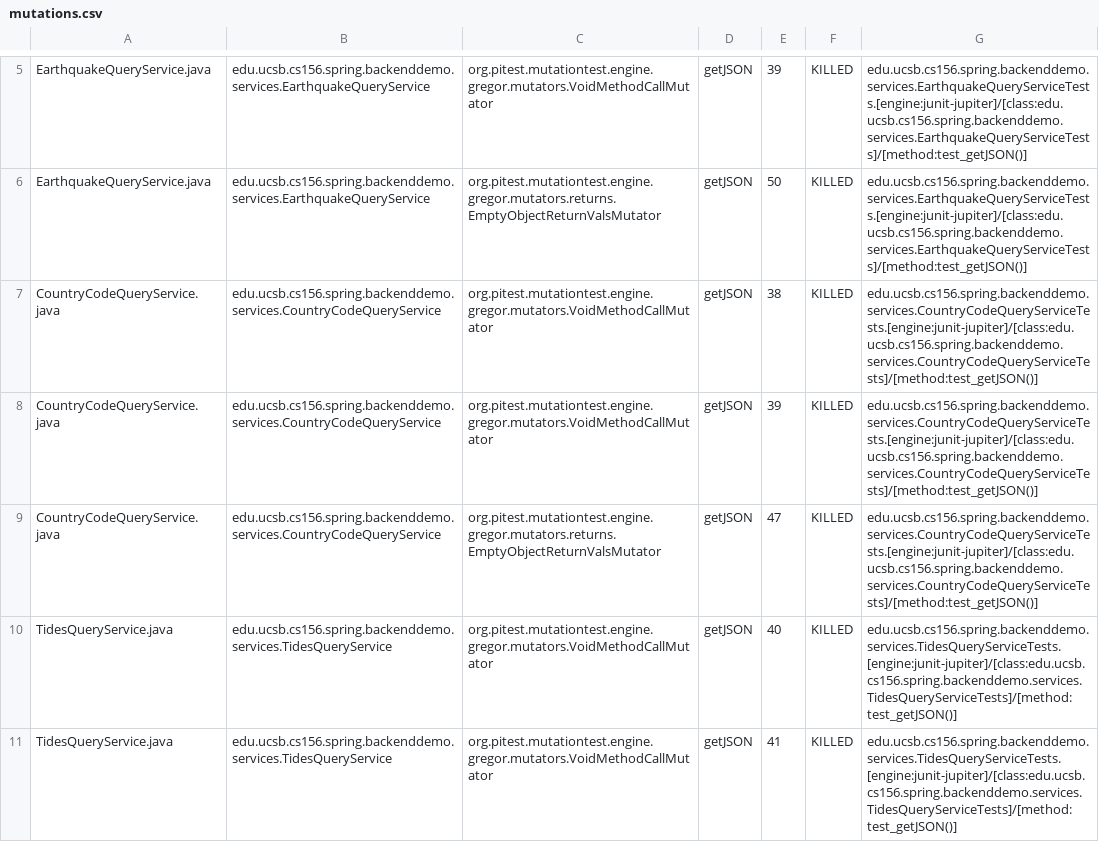
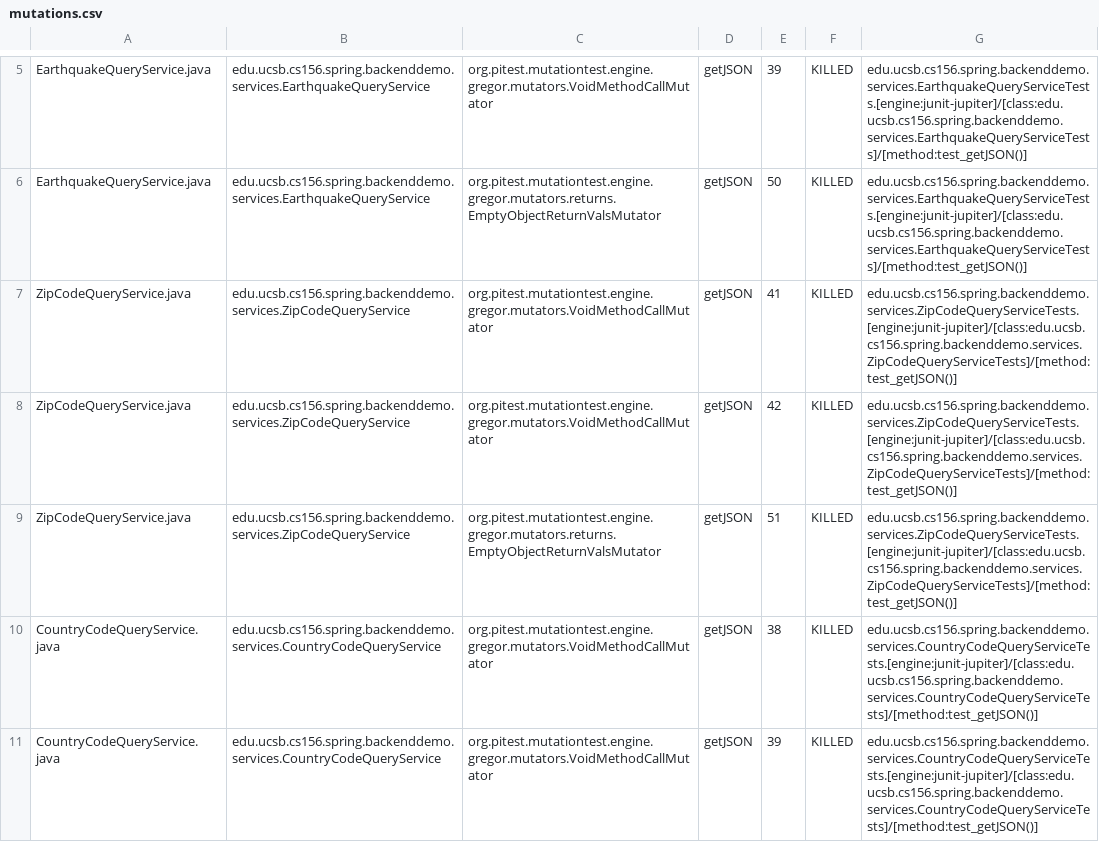
Before and after one commit to ucsb-cs156-f23/team01-f23-6pm-3, a CSV file: pitest/mutations.csv, drawn as a sheet; only a part is shown, gaps mark what is left out; the shorter side is filled out with more unchanged rows.

Commit message:
Deploying to gh-pages from @ ucsb-cs156-f23/team01-f23-6pm-3@57f7b16501df202a6f6cf88cd2a2ed6f407ce097 🚀

```diff
--- a/pitest/mutations.csv
+++ b/pitest/mutations.csv
@@ -6,2 +6,5 @@ EarthquakeQueryService.java,edu.ucsb.cs156.spring.backenddemo.services.Earthquak
 EarthquakeQueryService.java,edu.ucsb.cs156.spring.backenddemo.services.EarthquakeQueryService,org.pitest.mutationtest.engine.gregor.mutators.returns.EmptyObjectReturnValsMutator,getJSON,50,KILLED,edu.ucsb.cs156.spring.backenddemo.services.EarthquakeQueryServiceTests.[engine:junit-jupiter]/[class:edu.ucsb.cs156.spring.backenddemo.services.EarthquakeQueryServiceTests]/[method:test_getJSON()]
+ZipCodeQueryService.java,edu.ucsb.cs156.spring.backenddemo.services.ZipCodeQueryService,org.pitest.mutationtest.engine.gregor.mutators.VoidMethodCallMutator,getJSON,41,KILLED,edu.ucsb.cs156.spring.backenddemo.services.ZipCodeQueryServiceTests.[engine:junit-jupiter]/[class:edu.ucsb.cs156.spring.backenddemo.services.ZipCodeQueryServiceTests]/[method:test_getJSON()]
+ZipCodeQueryService.java,edu.ucsb.cs156.spring.backenddemo.services.ZipCodeQueryService,org.pitest.mutationtest.engine.gregor.mutators.VoidMethodCallMutator,getJSON,42,KILLED,edu.ucsb.cs156.spring.backenddemo.services.ZipCodeQueryServiceTests.[engine:junit-jupiter]/[class:edu.ucsb.cs156.spring.backenddemo.services.ZipCodeQueryServiceTests]/[method:test_getJSON()]
+ZipCodeQueryService.java,edu.ucsb.cs156.spring.backenddemo.services.ZipCodeQueryService,org.pitest.mutationtest.engine.gregor.mutators.returns.EmptyObjectReturnValsMutator,getJSON,51,KILLED,edu.ucsb.cs156.spring.backenddemo.services.ZipCodeQueryServiceTests.[engine:junit-jupiter]/[class:edu.ucsb.cs156.spring.backenddemo.services.ZipCodeQueryServiceTests]/[method:test_getJSON()]
 CountryCodeQueryService.java,edu.ucsb.cs156.spring.backenddemo.services.CountryCodeQueryService,org.pitest.mutationtest.engine.gregor.mutators.VoidMethodCallMutator,getJSON,38,KILLED,edu.ucsb.cs156.spring.backenddemo.services.CountryCodeQueryServiceTests.[engine:junit-jupiter]/[class:edu.ucsb.cs156.spring.backenddemo.services.CountryCodeQueryServiceTests]/[method:test_getJSON()]
```
Also changed, not shown: 17 other files.
